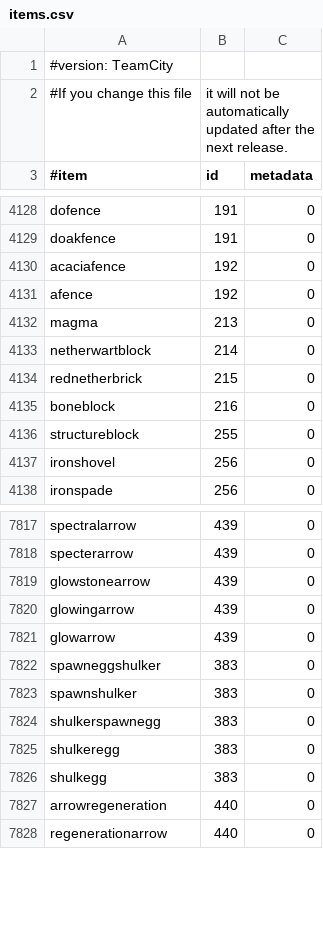
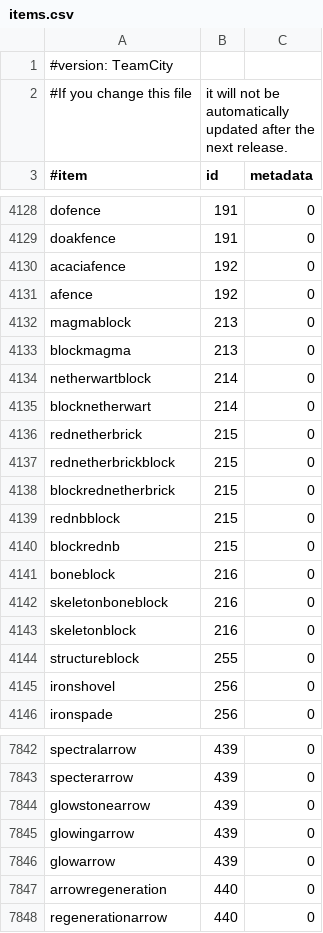
Before and after one commit to dscalzi/VirtualShopX, a CSV file: items.csv, drawn as a sheet; only a part is shown, gaps mark what is left out; the diff covers the shown part only.

```diff
--- a/items.csv
+++ b/items.csv
@@ -4131,6 +4131,14 @@ acaciafence,192,0
 afence,192,0
-magma,213,0
+magmablock,213,0
+blockmagma,213,0
 netherwartblock,214,0
+blocknetherwart,214,0
 rednetherbrick,215,0
+rednetherbrickblock,215,0
+blockrednetherbrick,215,0
+rednbblock,215,0
+blockrednb,215,0
 boneblock,216,0
+skeletonboneblock,216,0
+skeletonblock,216,0
 structureblock,255,0
@@ -7821,7 +7846,2 @@ glowingarrow,439,0
 glowarrow,439,0
-spawneggshulker,383,0
-spawnshulker,383,0
-shulkerspawnegg,383,0
-shulkeregg,383,0
-shulkegg,383,0
 arrowregeneration,440,0
```
Also changed, not shown: 17 added rows and 9 edited cells elsewhere in this file.
